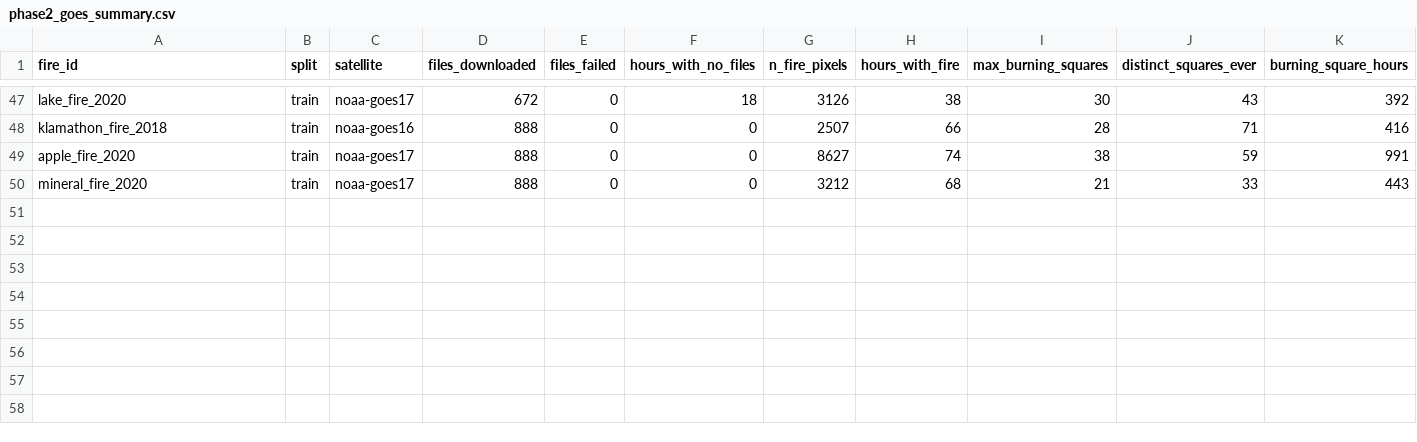
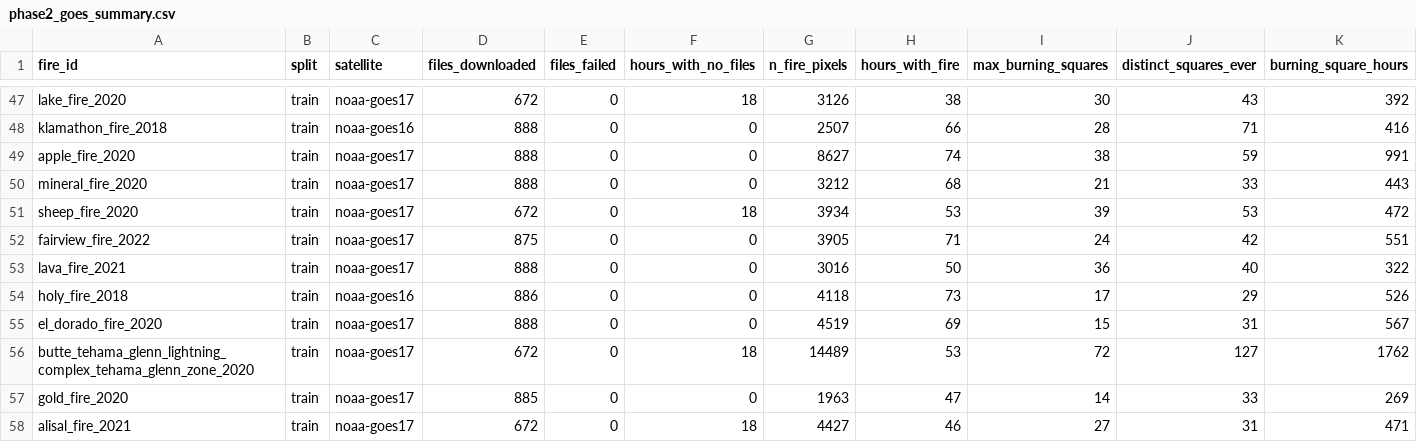
Before and after one commit to Ap9091/emberline, a CSV file: results/phase2_goes_summary.csv, drawn as a sheet; only a part is shown, gaps mark what is left out; rows hold the shown columns only; the diff names each change by its address in the sheet, - before the commit and + after, or states it on an @@ line.

Commit message:
Phase 2 (in progress): more burning grids and weather

```diff
--- a/results/phase2_goes_summary.csv
+++ b/results/phase2_goes_summary.csv
+row 51: sheep_fire_2020 | train | noaa-goes17 | 672 | 0 | 18 | 3934 | 53 | 39 | 53 | 472
+row 52: fairview_fire_2022 | train | noaa-goes17 | 875 | 0 | 0 | 3905 | 71 | 24 | 42 | 551
+row 53: lava_fire_2021 | train | noaa-goes17 | 888 | 0 | 0 | 3016 | 50 | 36 | 40 | 322
+row 54: holy_fire_2018 | train | noaa-goes16 | 886 | 0 | 0 | 4118 | 73 | 17 | 29 | 526
+row 55: el_dorado_fire_2020 | train | noaa-goes17 | 888 | 0 | 0 | 4519 | 69 | 15 | 31 | 567
+row 56: butte_tehama_glenn_lightning_complex_tehama_glenn_zone_2020 | train | noaa-goes17 | 672 | 0 | 18 | 14489 | 53 | 72 | 127 | 1762
+row 57: gold_fire_2020 | train | noaa-goes17 | 885 | 0 | 0 | 1963 | 47 | 14 | 33 | 269
+row 58: alisal_fire_2021 | train | noaa-goes17 | 672 | 0 | 18 | 4427 | 46 | 27 | 31 | 471
```
Also changed, not shown: 19 other files.
